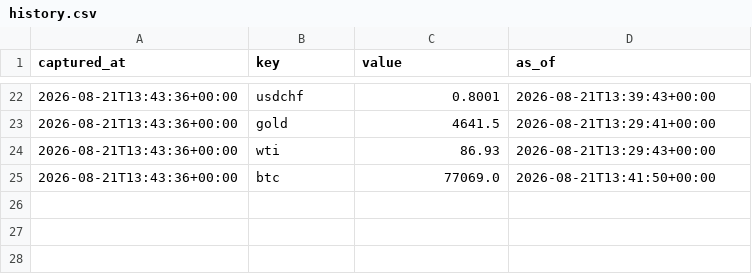
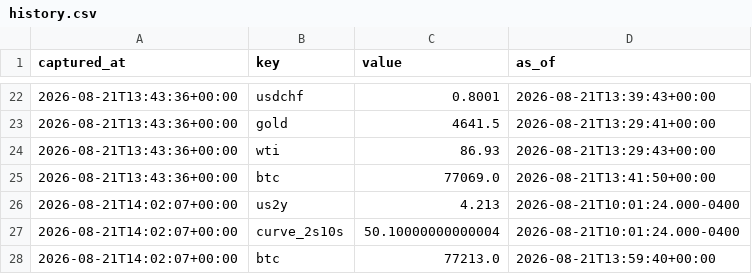
Before and after one commit to fynken/newsCockpit, a CSV file: data/history.csv, drawn as a sheet; only a part is shown, gaps mark what is left out; the diff names each change by its address in the sheet, - before the commit and + after, or states it on an @@ line.

```diff
--- a/data/history.csv
+++ b/data/history.csv
+row 26: 2026-08-21T14:02:07+00:00 | us2y | 4.213 | 2026-08-21T10:01:24.000-0400
+row 27: 2026-08-21T14:02:07+00:00 | curve_2s10s | 50.10000000000004 | 2026-08-21T10:01:24.000-0400
+row 28: 2026-08-21T14:02:07+00:00 | btc | 77213.0 | 2026-08-21T13:59:40+00:00
```
Also changed, not shown: 2 other files.
